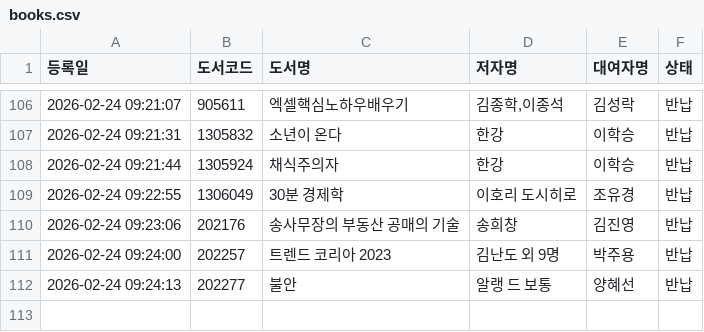
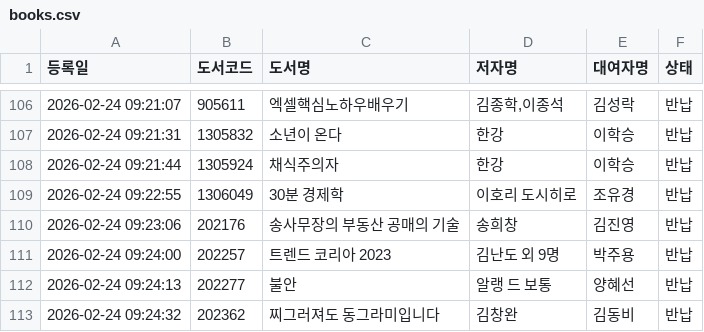
Before and after one commit to rlatjdfkr7979-ctrl/BookServer, a CSV file: books.csv, drawn as a sheet; only a part is shown, gaps mark what is left out; the diff names each change by its address in the sheet, - before the commit and + after, or states it on an @@ line.

Commit message:
Append new loan record to books.csv

```diff
--- a/books.csv
+++ b/books.csv
+row 113: 2026-02-24 09:24:32 | 202362 | 찌그러져도 동그라미입니다 | 김창완 | 김동비 | 반납
```
